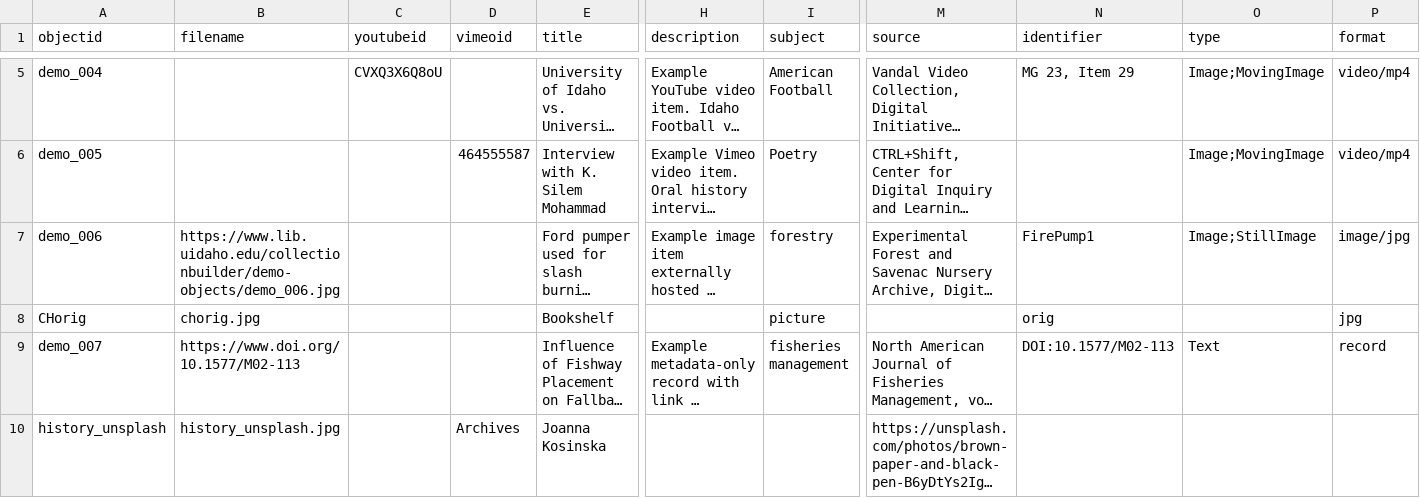
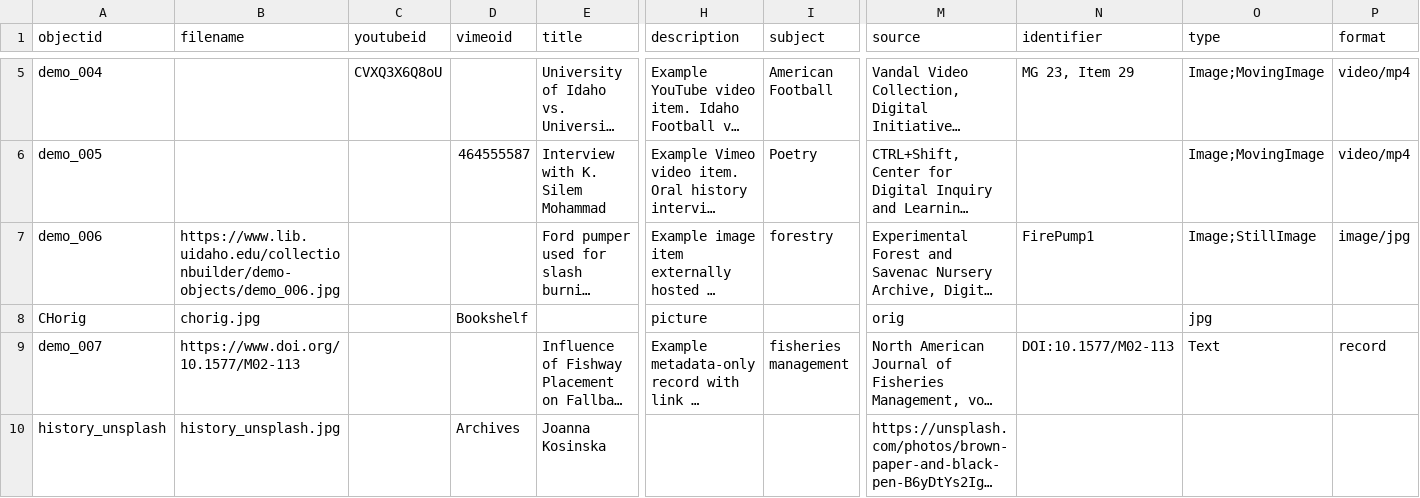
Before and after one commit to ylimem/collectionbuilder, a CSV file: _data/demo-metadata.csv, drawn as a sheet; only a part is shown, gaps mark what is left out; long unchanged cells end in …; the diff names each change by its address in the sheet, - before the commit and + after, or states it on an @@ line.

Commit message:
Update demo-metadata.csv

```diff
--- a/_data/demo-metadata.csv
+++ b/_data/demo-metadata.csv
-D8 (vimeoid): (empty)
+D8 (vimeoid): Bookshelf
-E8 (title): Bookshelf
+E8 (title): (empty)
-H8 (description): (empty)
+H8 (description): picture
-I8 (subject): picture
+I8 (subject): (empty)
-M8 (source): (empty)
+M8 (source): orig
-N8 (identifier): orig
+N8 (identifier): (empty)
-O8 (type): (empty)
+O8 (type): jpg
-P8 (format): jpg
+P8 (format): (empty)
```
